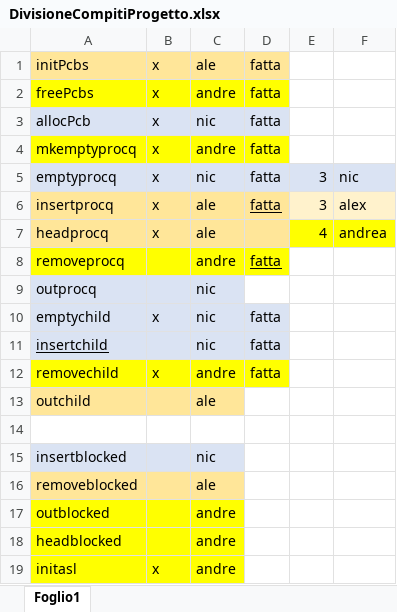
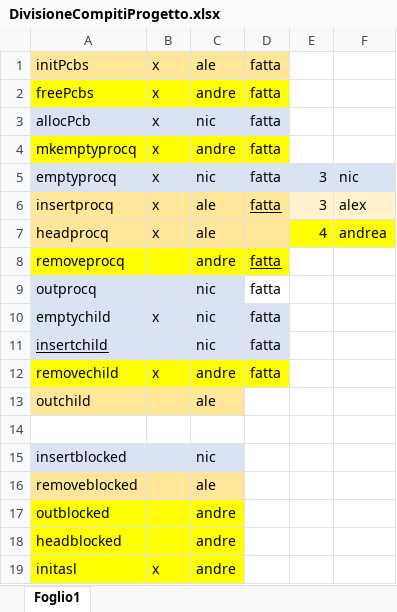
Before and after one commit to andreaiaia/WWFos_plus, an Excel workbook: DivisioneCompitiProgetto.xlsx, sheet Foglio1, drawn as a sheet; values as stored, in another font and other column widths than the file's, no borders; the diff names each change by its address in the sheet, - before the commit and + after, or states it on an @@ line.

```diff
--- a/DivisioneCompitiProgetto.xlsx (sheet Foglio1)
+++ b/DivisioneCompitiProgetto.xlsx (sheet Foglio1)
-D9: (empty)
+D9: fatta
```
Also changed, not shown: 2 other files.
